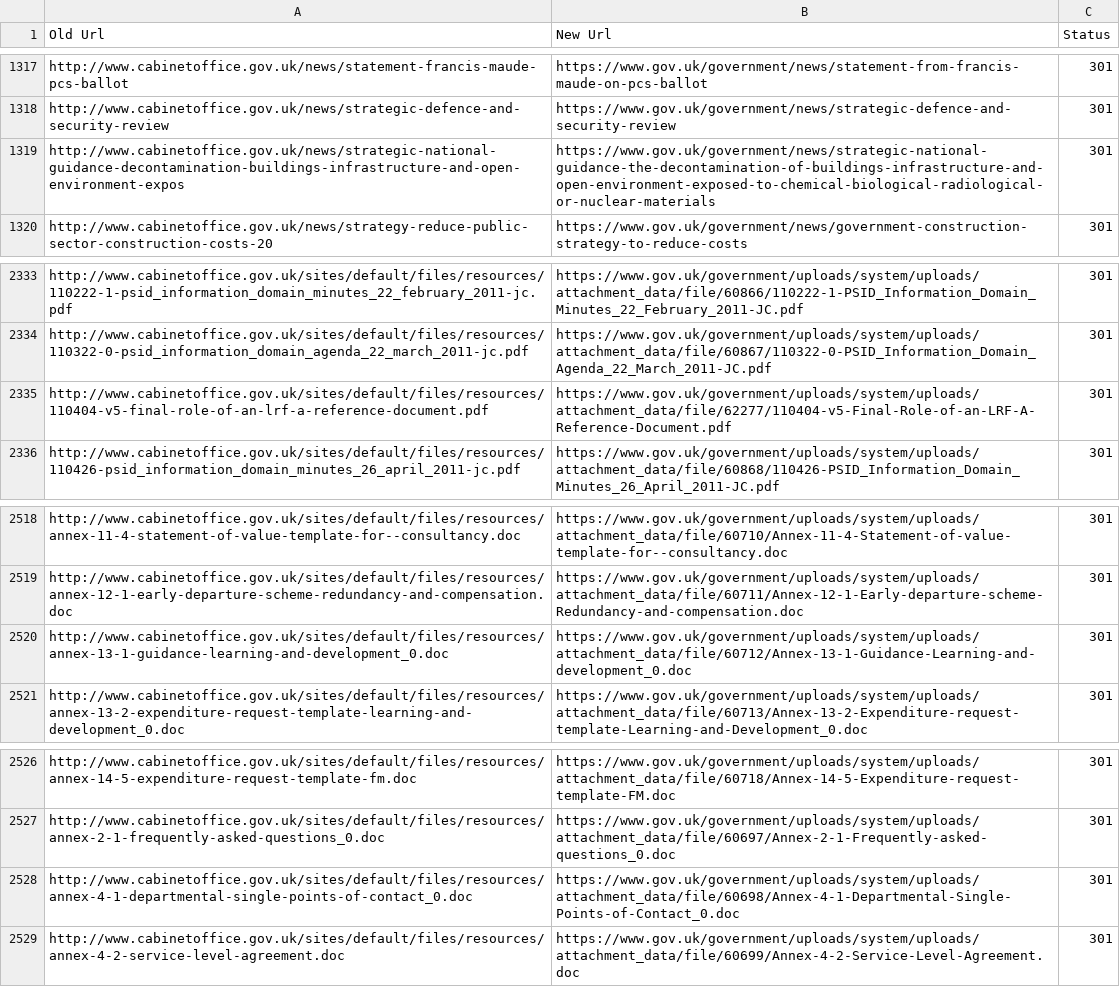
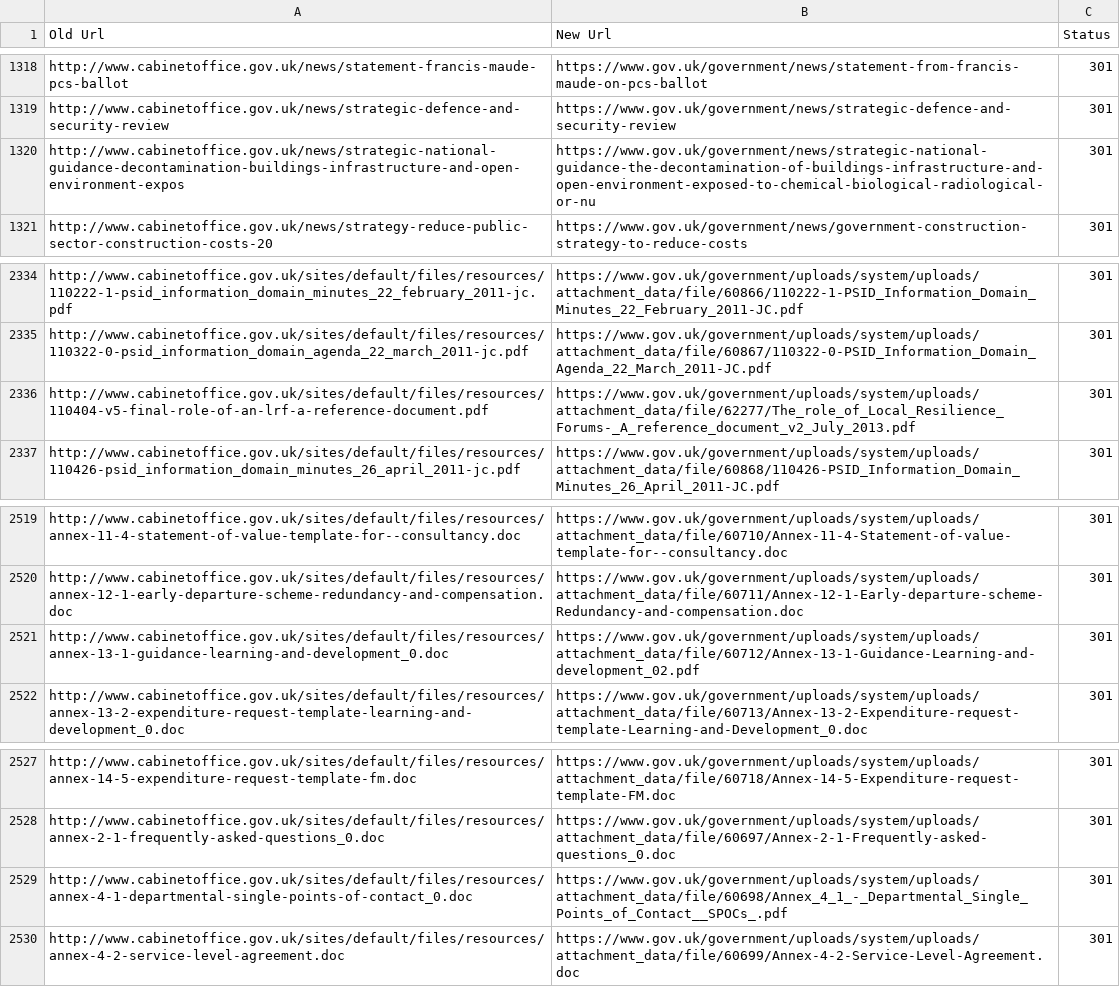
Before and after one commit to alphagov/transition-config, a CSV file: data/mappings/cabinetoffice.csv, drawn as a sheet; only a part is shown, gaps mark what is left out; the diff covers the shown part only.

```diff
--- a/data/mappings/cabinetoffice.csv
+++ b/data/mappings/cabinetoffice.csv
@@ -1318,3 +1319,3 @@ http://www.cabinetoffice.gov.uk/news/statement-francis-maude-pcs-ballot,https://
 http://www.cabinetoffice.gov.uk/news/strategic-defence-and-security-review,https://www.gov.uk/government/news/strategic-defence-and-security-review,301
-http://www.cabinetoffice.gov.uk/news/strategic-national-guidance-decontamination-buildings-infrastructure-and-open-environment-expos,https://www.gov.uk/government/news/strategic-national-guidance-the-decontamination-of-buildings-infrastructure-and-open-environment-exposed-to-chemical-biological-radiological-or-nuclear-materials,301
+http://www.cabinetoffice.gov.uk/news/strategic-national-guidance-decontamination-buildings-infrastructure-and-open-environment-expos,https://www.gov.uk/government/news/strategic-national-guidance-the-decontamination-of-buildings-infrastructure-and-open-environment-exposed-to-chemical-biological-radiological-or-nu,301
 http://www.cabinetoffice.gov.uk/news/strategy-reduce-public-sector-construction-costs-20,https://www.gov.uk/government/news/government-construction-strategy-to-reduce-costs,301
@@ -2334,3 +2335,3 @@ http://www.cabinetoffice.gov.uk/sites/default/files/resources/110222-1-psid_info
 http://www.cabinetoffice.gov.uk/sites/default/files/resources/110322-0-psid_information_domain_agenda_22_march_2011-jc.pdf,https://www.gov.uk/government/uploads/system/uploads/attachment_data/file/60867/110322-0-PSID_Information_Domain_Agenda_22_March_2011-JC.pdf,301
-http://www.cabinetoffice.gov.uk/sites/default/files/resources/110404-v5-final-role-of-an-lrf-a-reference-document.pdf,https://www.gov.uk/government/uploads/system/uploads/attachment_data/file/62277/110404-v5-Final-Role-of-an-LRF-A-Reference-Document.pdf,301
+http://www.cabinetoffice.gov.uk/sites/default/files/resources/110404-v5-final-role-of-an-lrf-a-reference-document.pdf,https://www.gov.uk/government/uploads/system/uploads/attachment_data/file/62277/The_role_of_Local_Resilience_Forums-_A_reference_document_v2_July_2013.pdf,301
 http://www.cabinetoffice.gov.uk/sites/default/files/resources/110426-psid_information_domain_minutes_26_april_2011-jc.pdf,https://www.gov.uk/government/uploads/system/uploads/attachment_data/file/60868/110426-PSID_Information_Domain_Minutes_26_April_2011-JC.pdf,301
@@ -2519,3 +2520,3 @@ http://www.cabinetoffice.gov.uk/sites/default/files/resources/annex-11-4-stateme
 http://www.cabinetoffice.gov.uk/sites/default/files/resources/annex-12-1-early-departure-scheme-redundancy-and-compensation.doc,https://www.gov.uk/government/uploads/system/uploads/attachment_data/file/60711/Annex-12-1-Early-departure-scheme-Redundancy-and-compensation.doc,301
-http://www.cabinetoffice.gov.uk/sites/default/files/resources/annex-13-1-guidance-learning-and-development_0.doc,https://www.gov.uk/government/uploads/system/uploads/attachment_data/file/60712/Annex-13-1-Guidance-Learning-and-development_0.doc,301
+http://www.cabinetoffice.gov.uk/sites/default/files/resources/annex-13-1-guidance-learning-and-development_0.doc,https://www.gov.uk/government/uploads/system/uploads/attachment_data/file/60712/Annex-13-1-Guidance-Learning-and-development_02.pdf,301
 http://www.cabinetoffice.gov.uk/sites/default/files/resources/annex-13-2-expenditure-request-template-learning-and-development_0.doc,https://www.gov.uk/government/uploads/system/uploads/attachment_data/file/60713/Annex-13-2-Expenditure-request-template-Learning-and-Development_0.doc,301
@@ -2527,3 +2528,3 @@ http://www.cabinetoffice.gov.uk/sites/default/files/resources/annex-14-5-expendi
 http://www.cabinetoffice.gov.uk/sites/default/files/resources/annex-2-1-frequently-asked-questions_0.doc,https://www.gov.uk/government/uploads/system/uploads/attachment_data/file/60697/Annex-2-1-Frequently-asked-questions_0.doc,301
-http://www.cabinetoffice.gov.uk/sites/default/files/resources/annex-4-1-departmental-single-points-of-contact_0.doc,https://www.gov.uk/government/uploads/system/uploads/attachment_data/file/60698/Annex-4-1-Departmental-Single-Points-of-Contact_0.doc,301
+http://www.cabinetoffice.gov.uk/sites/default/files/resources/annex-4-1-departmental-single-points-of-contact_0.doc,https://www.gov.uk/government/uploads/system/uploads/attachment_data/file/60698/Annex_4_1_-_Departmental_Single_Points_of_Contact__SPOCs_.pdf,301
 http://www.cabinetoffice.gov.uk/sites/default/files/resources/annex-4-2-service-level-agreement.doc,https://www.gov.uk/government/uploads/system/uploads/attachment_data/file/60699/Annex-4-2-Service-Level-Agreement.doc,301
```
Also changed, not shown: 4 added rows and 3 edited cells elsewhere in this file.
